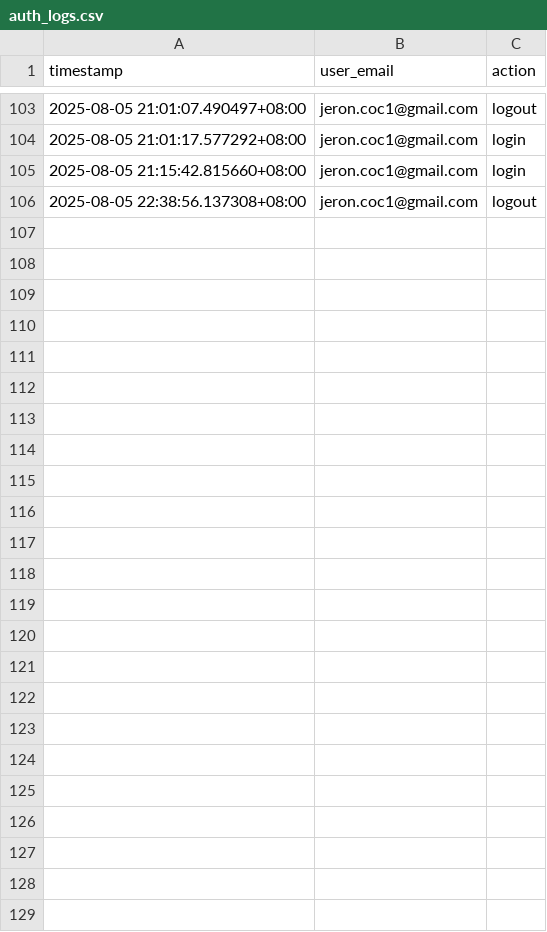
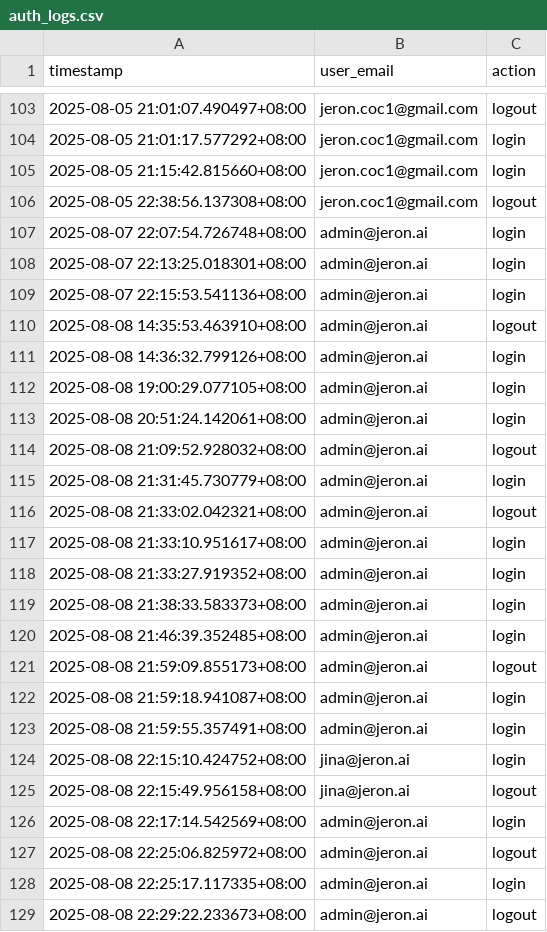
Before and after one commit to cooleye72/project_alpha, a CSV file: logs/auth_logs.csv, drawn as a sheet; only a part is shown, gaps mark what is left out.

```diff
--- a/logs/auth_logs.csv
+++ b/logs/auth_logs.csv
@@ -106 +106,24 @@ timestamp,user_email,action
 2025-08-05 22:38:56.137308+08:00,jeron.coc1@gmail.com,logout
+2025-08-07 22:07:54.726748+08:00,admin@jeron.ai,login
+2025-08-07 22:13:25.018301+08:00,admin@jeron.ai,login
+2025-08-07 22:15:53.541136+08:00,admin@jeron.ai,login
+2025-08-08 14:35:53.463910+08:00,admin@jeron.ai,logout
+2025-08-08 14:36:32.799126+08:00,admin@jeron.ai,login
+2025-08-08 19:00:29.077105+08:00,admin@jeron.ai,login
+2025-08-08 20:51:24.142061+08:00,admin@jeron.ai,login
+2025-08-08 21:09:52.928032+08:00,admin@jeron.ai,logout
+2025-08-08 21:31:45.730779+08:00,admin@jeron.ai,login
+2025-08-08 21:33:02.042321+08:00,admin@jeron.ai,logout
+2025-08-08 21:33:10.951617+08:00,admin@jeron.ai,login
+2025-08-08 21:33:27.919352+08:00,admin@jeron.ai,login
+2025-08-08 21:38:33.583373+08:00,admin@jeron.ai,login
+2025-08-08 21:46:39.352485+08:00,admin@jeron.ai,login
+2025-08-08 21:59:09.855173+08:00,admin@jeron.ai,logout
+2025-08-08 21:59:18.941087+08:00,admin@jeron.ai,login
+2025-08-08 21:59:55.357491+08:00,admin@jeron.ai,login
+2025-08-08 22:15:10.424752+08:00,jina@jeron.ai,login
+2025-08-08 22:15:49.956158+08:00,jina@jeron.ai,logout
+2025-08-08 22:17:14.542569+08:00,admin@jeron.ai,login
+2025-08-08 22:25:06.825972+08:00,admin@jeron.ai,logout
+2025-08-08 22:25:17.117335+08:00,admin@jeron.ai,login
+2025-08-08 22:29:22.233673+08:00,admin@jeron.ai,logout
```
Also changed, not shown: 16 other files.
